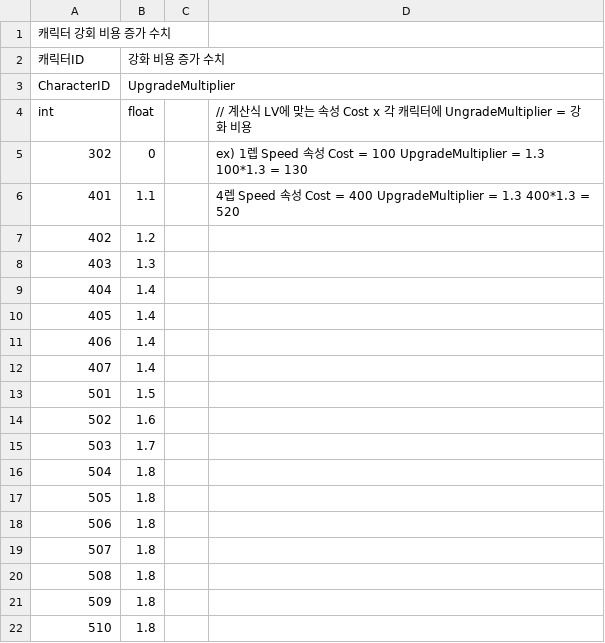
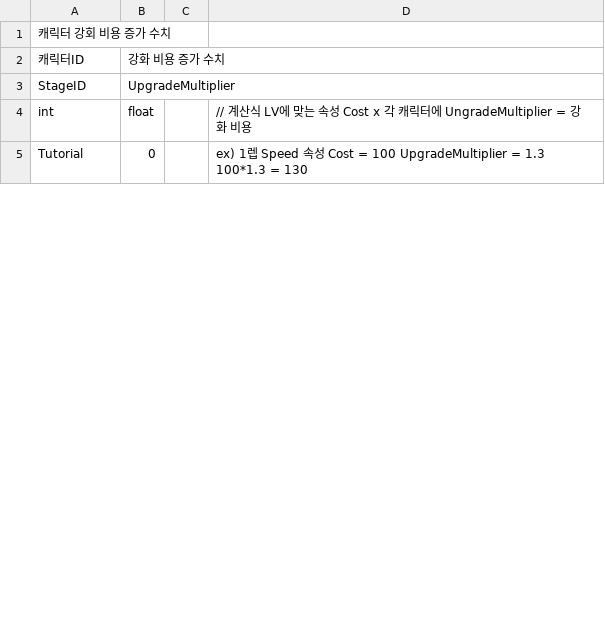
Before and after one commit to CGRJ2/UniMo-GardenOfStars, a CSV file: Assets/000WorkSpaces/JTW/Csvs/UpgradeMultiCsv.csv, drawn as a sheet; only a part is shown; the diff covers the shown part only.

```diff
--- a/Assets/000WorkSpaces/JTW/Csvs/UpgradeMultiCsv.csv
+++ b/Assets/000WorkSpaces/JTW/Csvs/UpgradeMultiCsv.csv
@@ -2,21 +2,4 @@
 캐릭터ID,강화 비용 증가 수치,,
-CharacterID,UpgradeMultiplier,,
+StageID,UpgradeMultiplier,,
 int,float,,// 계산식     LV에 맞는 속성 Cost x 각 캐릭터에 UngradeMultiplier = 강화 비용
-302,0,,ex) 1렙 Speed 속성 Cost = 100      UpgradeMultiplier = 1.3        100*1.3 = 130
-401,1.1,,4렙 Speed 속성 Cost = 400      UpgradeMultiplier = 1.3        400*1.3 = 520
-402,1.2,,
-403,1.3,,
-404,1.4,,
-405,1.4,,
-406,1.4,,
-407,1.4,,
-501,1.5,,
-502,1.6,,
-503,1.7,,
-504,1.8,,
-505,1.8,,
-506,1.8,,
-507,1.8,,
-508,1.8,,
-509,1.8,,
-510,1.8,,
+Tutorial,0,,ex) 1렙 Speed 속성 Cost = 100      UpgradeMultiplier = 1.3        100*1.3 = 130
```
Also changed, not shown: 3 added rows and 16 removed rows elsewhere in this file, Assets/000WorkSpaces/JTW/Csvs/PlayerUpgradeCostCsv.csv, Assets/000WorkSpaces/JTW/Csvs/WorkerUpgradeCostCsv.csv, 3 other files.
